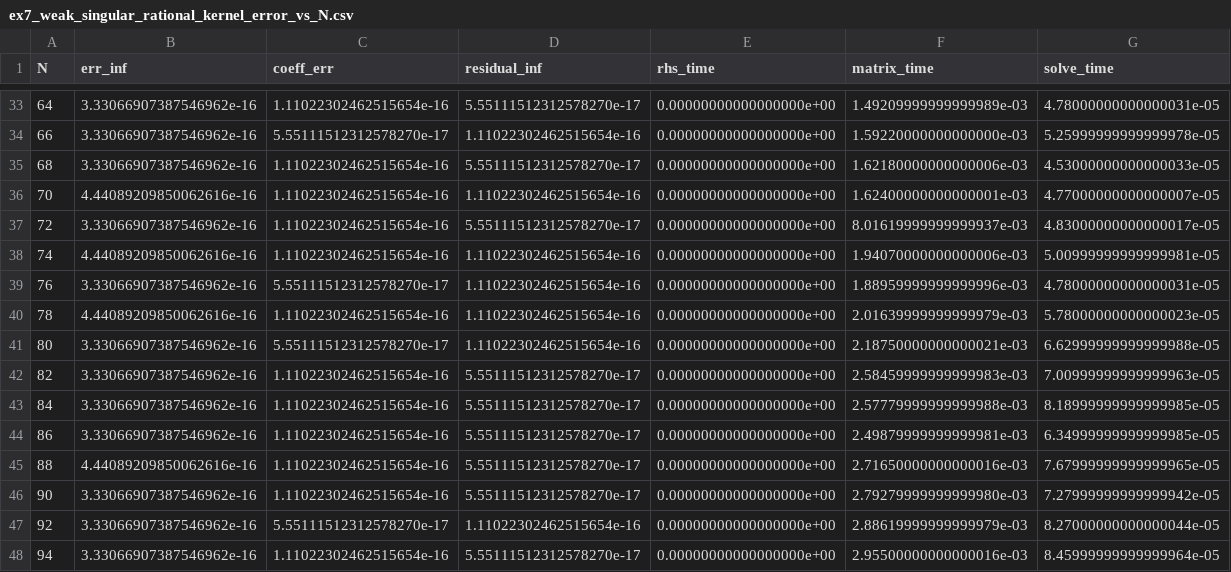
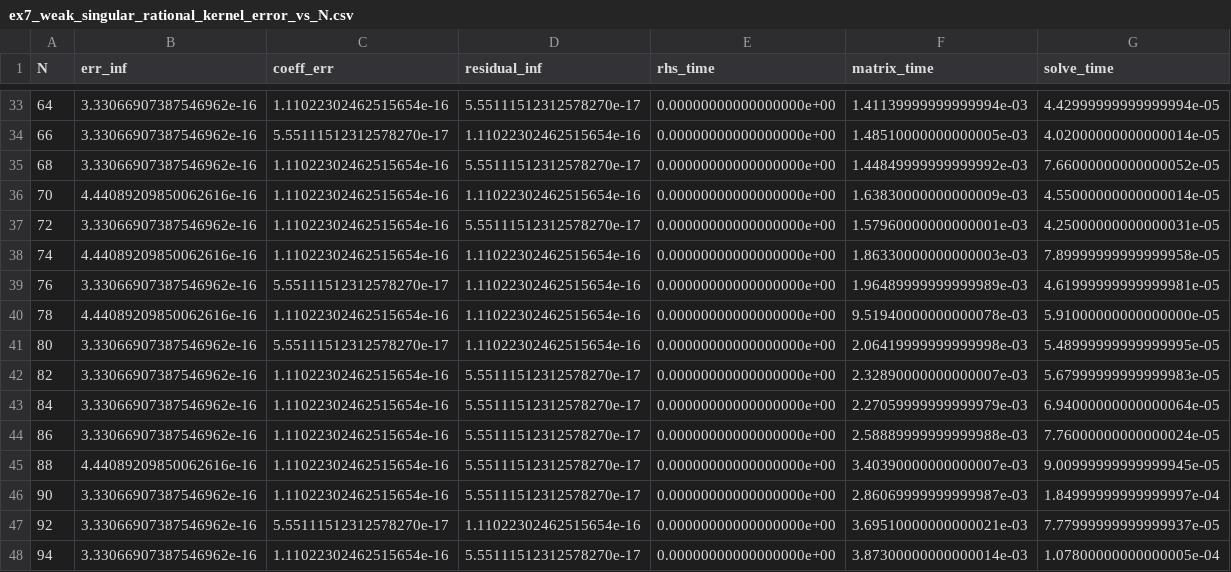
Before and after one commit to Gypsophila-cx/VoltOpt, a CSV file: examples/data/ex7_weak_singular_rational_kernel_error_vs_N.csv, drawn as a sheet; only a part is shown, gaps mark what is left out; the diff covers the shown part only.

```diff
--- a/examples/data/ex7_weak_singular_rational_kernel_error_vs_N.csv
+++ b/examples/data/ex7_weak_singular_rational_kernel_error_vs_N.csv
@@ -33,16 +33,16 @@ N,err_inf,coeff_err,residual_inf,rhs_time,matrix_time,solve_time
-64,3.33066907387546962e-16,1.11022302462515654e-16,5.55111512312578270e-17,0.00000000000000000e+00,1.49209999999999989e-03,4.78000000000000031e-05
-66,3.33066907387546962e-16,5.55111512312578270e-17,1.11022302462515654e-16,0.00000000000000000e+00,1.59220000000000000e-03,5.25999999999999978e-05
-68,3.33066907387546962e-16,1.11022302462515654e-16,5.55111512312578270e-17,0.00000000000000000e+00,1.62180000000000006e-03,4.53000000000000033e-05
-70,4.44089209850062616e-16,1.11022302462515654e-16,1.11022302462515654e-16,0.00000000000000000e+00,1.62400000000000001e-03,4.77000000000000007e-05
-72,3.33066907387546962e-16,1.11022302462515654e-16,5.55111512312578270e-17,0.00000000000000000e+00,8.01619999999999937e-03,4.83000000000000017e-05
-74,4.44089209850062616e-16,1.11022302462515654e-16,1.11022302462515654e-16,0.00000000000000000e+00,1.94070000000000006e-03,5.00999999999999981e-05
-76,3.33066907387546962e-16,5.55111512312578270e-17,1.11022302462515654e-16,0.00000000000000000e+00,1.88959999999999996e-03,4.78000000000000031e-05
-78,4.44089209850062616e-16,1.11022302462515654e-16,1.11022302462515654e-16,0.00000000000000000e+00,2.01639999999999979e-03,5.78000000000000023e-05
-80,3.33066907387546962e-16,5.55111512312578270e-17,1.11022302462515654e-16,0.00000000000000000e+00,2.18750000000000021e-03,6.62999999999999988e-05
-82,3.33066907387546962e-16,1.11022302462515654e-16,5.55111512312578270e-17,0.00000000000000000e+00,2.58459999999999983e-03,7.00999999999999963e-05
-84,3.33066907387546962e-16,1.11022302462515654e-16,5.55111512312578270e-17,0.00000000000000000e+00,2.57779999999999988e-03,8.18999999999999985e-05
-86,3.33066907387546962e-16,1.11022302462515654e-16,5.55111512312578270e-17,0.00000000000000000e+00,2.49879999999999981e-03,6.34999999999999985e-05
-88,4.44089209850062616e-16,1.11022302462515654e-16,5.55111512312578270e-17,0.00000000000000000e+00,2.71650000000000016e-03,7.67999999999999965e-05
-90,3.33066907387546962e-16,1.11022302462515654e-16,5.55111512312578270e-17,0.00000000000000000e+00,2.79279999999999980e-03,7.27999999999999942e-05
-92,3.33066907387546962e-16,5.55111512312578270e-17,1.11022302462515654e-16,0.00000000000000000e+00,2.88619999999999979e-03,8.27000000000000044e-05
-94,3.33066907387546962e-16,1.11022302462515654e-16,5.55111512312578270e-17,0.00000000000000000e+00,2.95500000000000016e-03,8.45999999999999964e-05
+64,3.33066907387546962e-16,1.11022302462515654e-16,5.55111512312578270e-17,0.00000000000000000e+00,1.41139999999999994e-03,4.42999999999999994e-05
+66,3.33066907387546962e-16,5.55111512312578270e-17,1.11022302462515654e-16,0.00000000000000000e+00,1.48510000000000005e-03,4.02000000000000014e-05
+68,3.33066907387546962e-16,1.11022302462515654e-16,5.55111512312578270e-17,0.00000000000000000e+00,1.44849999999999992e-03,7.66000000000000052e-05
+70,4.44089209850062616e-16,1.11022302462515654e-16,1.11022302462515654e-16,0.00000000000000000e+00,1.63830000000000009e-03,4.55000000000000014e-05
+72,3.33066907387546962e-16,1.11022302462515654e-16,5.55111512312578270e-17,0.00000000000000000e+00,1.57960000000000001e-03,4.25000000000000031e-05
+74,4.44089209850062616e-16,1.11022302462515654e-16,1.11022302462515654e-16,0.00000000000000000e+00,1.86330000000000003e-03,7.89999999999999958e-05
+76,3.33066907387546962e-16,5.55111512312578270e-17,1.11022302462515654e-16,0.00000000000000000e+00,1.96489999999999989e-03,4.61999999999999981e-05
+78,4.44089209850062616e-16,1.11022302462515654e-16,1.11022302462515654e-16,0.00000000000000000e+00,9.51940000000000078e-03,5.91000000000000000e-05
+80,3.33066907387546962e-16,5.55111512312578270e-17,1.11022302462515654e-16,0.00000000000000000e+00,2.06419999999999998e-03,5.48999999999999995e-05
+82,3.33066907387546962e-16,1.11022302462515654e-16,5.55111512312578270e-17,0.00000000000000000e+00,2.32890000000000007e-03,5.67999999999999983e-05
+84,3.33066907387546962e-16,1.11022302462515654e-16,5.55111512312578270e-17,0.00000000000000000e+00,2.27059999999999979e-03,6.94000000000000064e-05
+86,3.33066907387546962e-16,1.11022302462515654e-16,5.55111512312578270e-17,0.00000000000000000e+00,2.58889999999999988e-03,7.76000000000000024e-05
+88,4.44089209850062616e-16,1.11022302462515654e-16,5.55111512312578270e-17,0.00000000000000000e+00,3.40390000000000007e-03,9.00999999999999945e-05
+90,3.33066907387546962e-16,1.11022302462515654e-16,5.55111512312578270e-17,0.00000000000000000e+00,2.86069999999999987e-03,1.84999999999999997e-04
+92,3.33066907387546962e-16,5.55111512312578270e-17,1.11022302462515654e-16,0.00000000000000000e+00,3.69510000000000021e-03,7.77999999999999937e-05
+94,3.33066907387546962e-16,1.11022302462515654e-16,5.55111512312578270e-17,0.00000000000000000e+00,3.87300000000000014e-03,1.07800000000000005e-04
```
Also changed, not shown: 69 edited cells elsewhere in this file, 16 other files.
